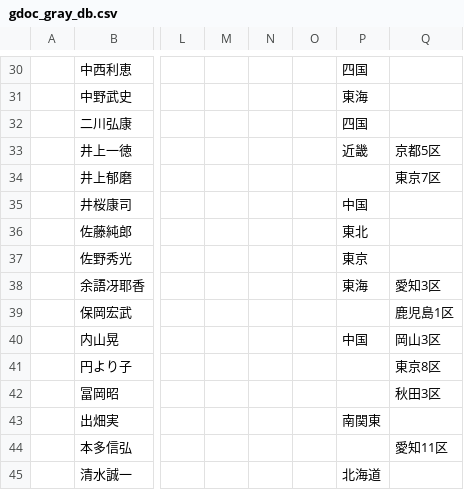
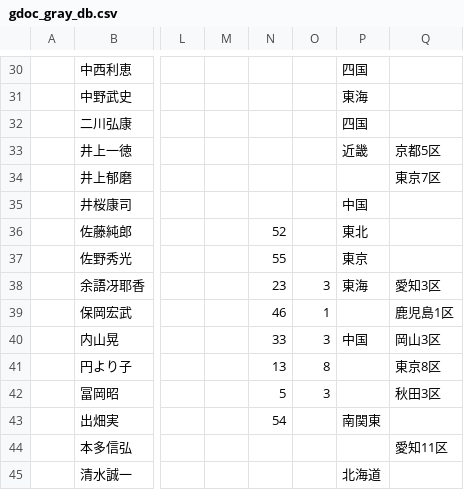
Before and after one commit to hkwi/shuin48pre, a CSV file: docs/gdoc_gray_db.csv, drawn as a sheet; only a part is shown, gaps mark what is left out; the diff covers the shown part only; the diff names each change by its address in the sheet, - before the commit and + after, or states it on an @@ line.

```diff
--- a/docs/gdoc_gray_db.csv
+++ b/docs/gdoc_gray_db.csv
-N36: (empty)
+N36: 52
-N37: (empty)
+N37: 55
-N38: (empty)
+N38: 23
-O38: (empty)
+O38: 3
-N39: (empty)
+N39: 46
-O39: (empty)
+O39: 1
-N40: (empty)
+N40: 33
-O40: (empty)
+O40: 3
-N41: (empty)
+N41: 13
-O41: (empty)
+O41: 8
-N42: (empty)
+N42: 5
-O42: (empty)
+O42: 3
-N43: (empty)
+N43: 54
```
Also changed, not shown: 27 edited cells elsewhere in this file, docs/gdoc_gray_db_0.csv, docs/gdoc_gray_db_6.csv, 2 other files.
